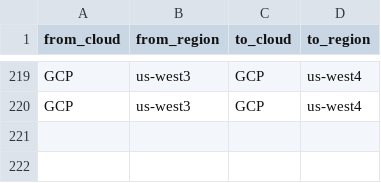
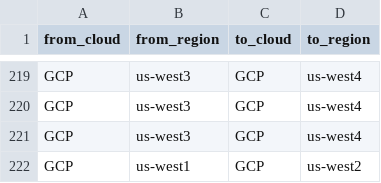
Before and after one commit to doitintl/intercloud-throughput, a CSV file: results_joshua/attempted-tests.csv (was data_joshua/attempted-tests.csv), drawn as a sheet; only a part is shown, gaps mark what is left out.

```diff
--- a/data_joshua/attempted-tests.csv
+++ b/results_joshua/attempted-tests.csv
@@ -220 +220,3 @@ GCP,us-west3,GCP,us-west4
 GCP,us-west3,GCP,us-west4
+GCP,us-west3,GCP,us-west4
+GCP,us-west1,GCP,us-west2
```
Also changed, not shown: results_joshua/results.csv, 5 other files.
